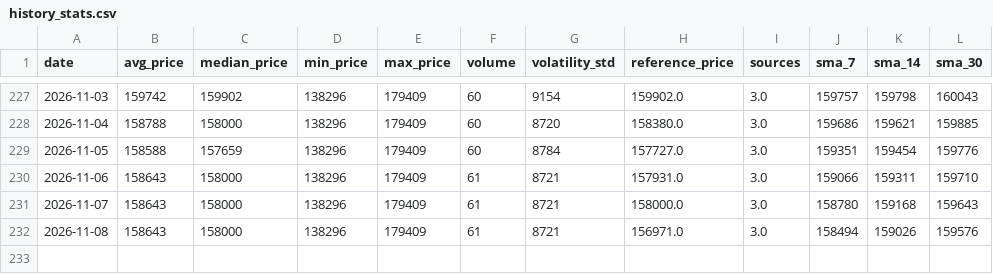
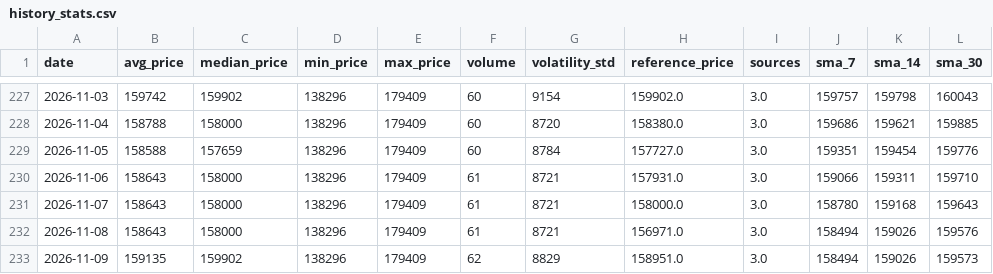
Before and after one commit to AbelV22/project-foundation, a CSV file: public/history_stats.csv, drawn as a sheet; only a part is shown, gaps mark what is left out.

```diff
--- a/public/history_stats.csv
+++ b/public/history_stats.csv
@@ -232 +232,2 @@ date,avg_price,median_price,min_price,max_price,volume,volatility_std,reference_
 2026-11-08,158643,158000,138296,179409,61,8721,156971.0,3.0,158494,159026,159576
+2026-11-09,159135,159902,138296,179409,62,8829,158951.0,3.0,158494,159026,159573
```
Also changed, not shown: 4 other files.
